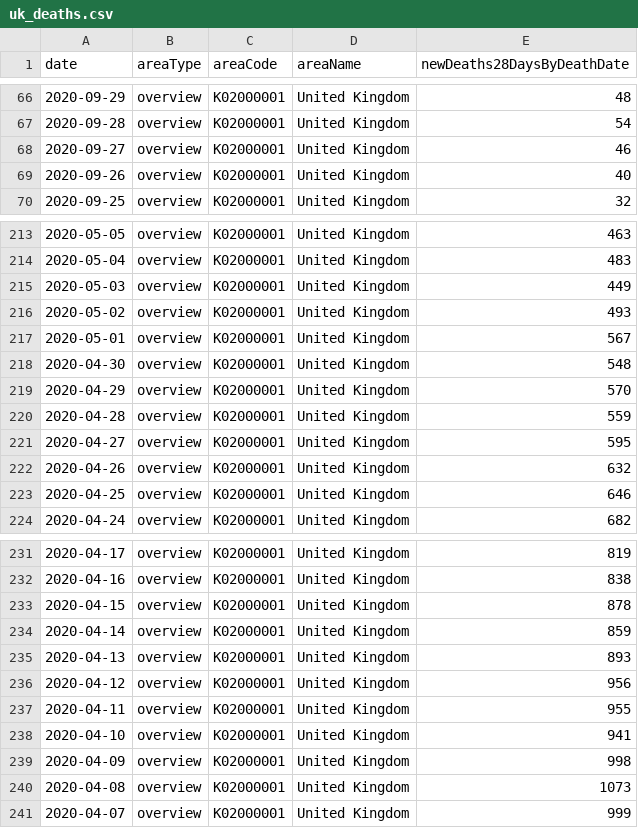
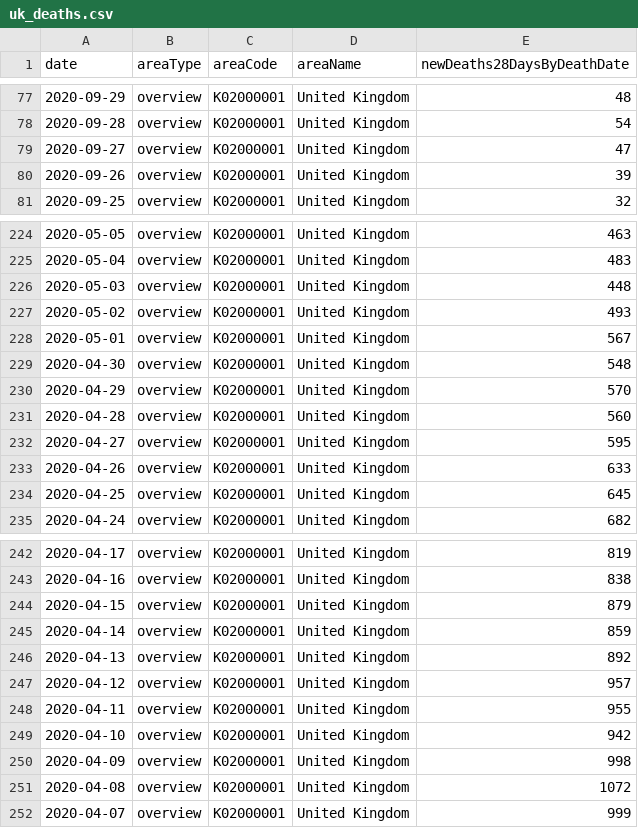
Before and after one commit to jagoosw/COVID-19-Trajectory, a CSV file: uk_deaths.csv, drawn as a sheet; only a part is shown, gaps mark what is left out; the diff covers the shown part only.

```diff
--- a/uk_deaths.csv
+++ b/uk_deaths.csv
@@ -67,4 +78,4 @@ date,areaType,areaCode,areaName,newDeaths28DaysByDeathDate
 "2020-09-28",overview,K02000001,United Kingdom,54
-"2020-09-27",overview,K02000001,United Kingdom,46
-"2020-09-26",overview,K02000001,United Kingdom,40
+"2020-09-27",overview,K02000001,United Kingdom,47
+"2020-09-26",overview,K02000001,United Kingdom,39
 "2020-09-25",overview,K02000001,United Kingdom,32
@@ -214,3 +225,3 @@ date,areaType,areaCode,areaName,newDeaths28DaysByDeathDate
 "2020-05-04",overview,K02000001,United Kingdom,483
-"2020-05-03",overview,K02000001,United Kingdom,449
+"2020-05-03",overview,K02000001,United Kingdom,448
 "2020-05-02",overview,K02000001,United Kingdom,493
@@ -219,6 +230,6 @@ date,areaType,areaCode,areaName,newDeaths28DaysByDeathDate
 "2020-04-29",overview,K02000001,United Kingdom,570
-"2020-04-28",overview,K02000001,United Kingdom,559
+"2020-04-28",overview,K02000001,United Kingdom,560
 "2020-04-27",overview,K02000001,United Kingdom,595
-"2020-04-26",overview,K02000001,United Kingdom,632
-"2020-04-25",overview,K02000001,United Kingdom,646
+"2020-04-26",overview,K02000001,United Kingdom,633
+"2020-04-25",overview,K02000001,United Kingdom,645
 "2020-04-24",overview,K02000001,United Kingdom,682
@@ -232,10 +243,10 @@ date,areaType,areaCode,areaName,newDeaths28DaysByDeathDate
 "2020-04-16",overview,K02000001,United Kingdom,838
-"2020-04-15",overview,K02000001,United Kingdom,878
+"2020-04-15",overview,K02000001,United Kingdom,879
 "2020-04-14",overview,K02000001,United Kingdom,859
-"2020-04-13",overview,K02000001,United Kingdom,893
-"2020-04-12",overview,K02000001,United Kingdom,956
+"2020-04-13",overview,K02000001,United Kingdom,892
+"2020-04-12",overview,K02000001,United Kingdom,957
 "2020-04-11",overview,K02000001,United Kingdom,955
-"2020-04-10",overview,K02000001,United Kingdom,941
+"2020-04-10",overview,K02000001,United Kingdom,942
 "2020-04-09",overview,K02000001,United Kingdom,998
-"2020-04-08",overview,K02000001,United Kingdom,1073
+"2020-04-08",overview,K02000001,United Kingdom,1072
 "2020-04-07",overview,K02000001,United Kingdom,999
```
Also changed, not shown: 11 added rows and 43 edited cells elsewhere in this file, 8 other files.
